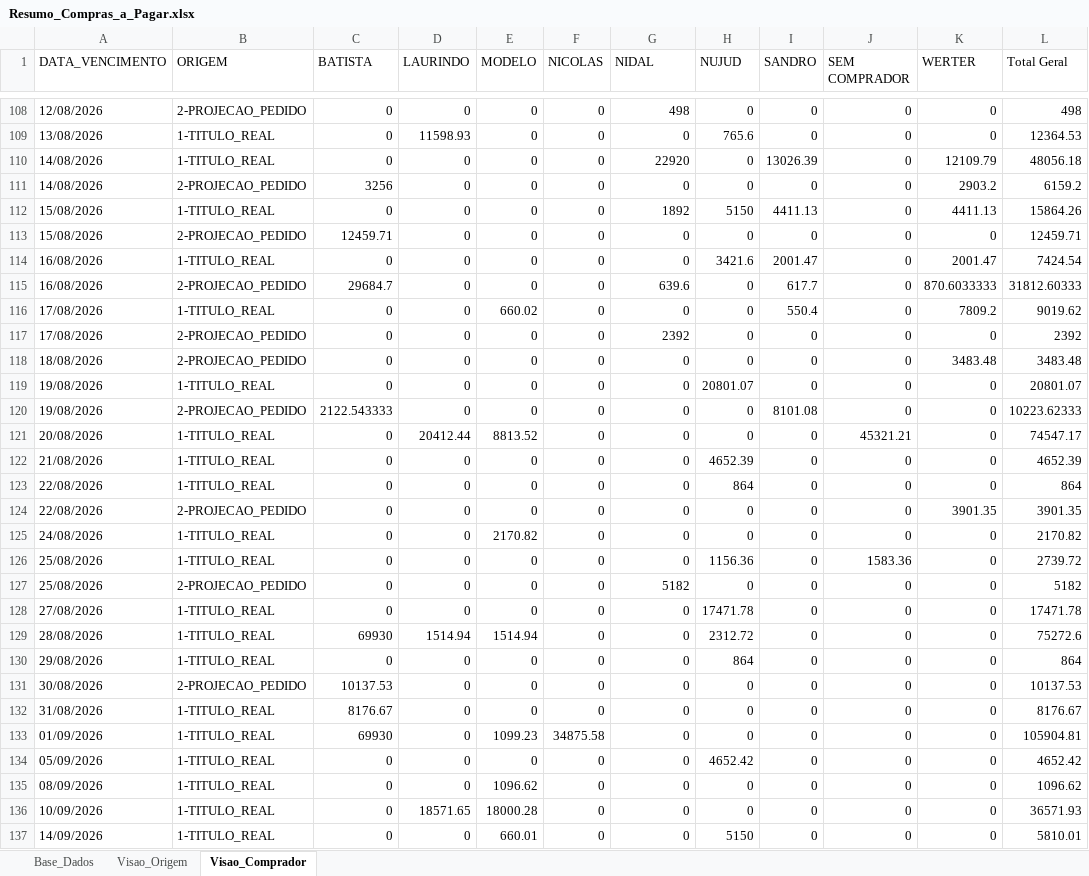
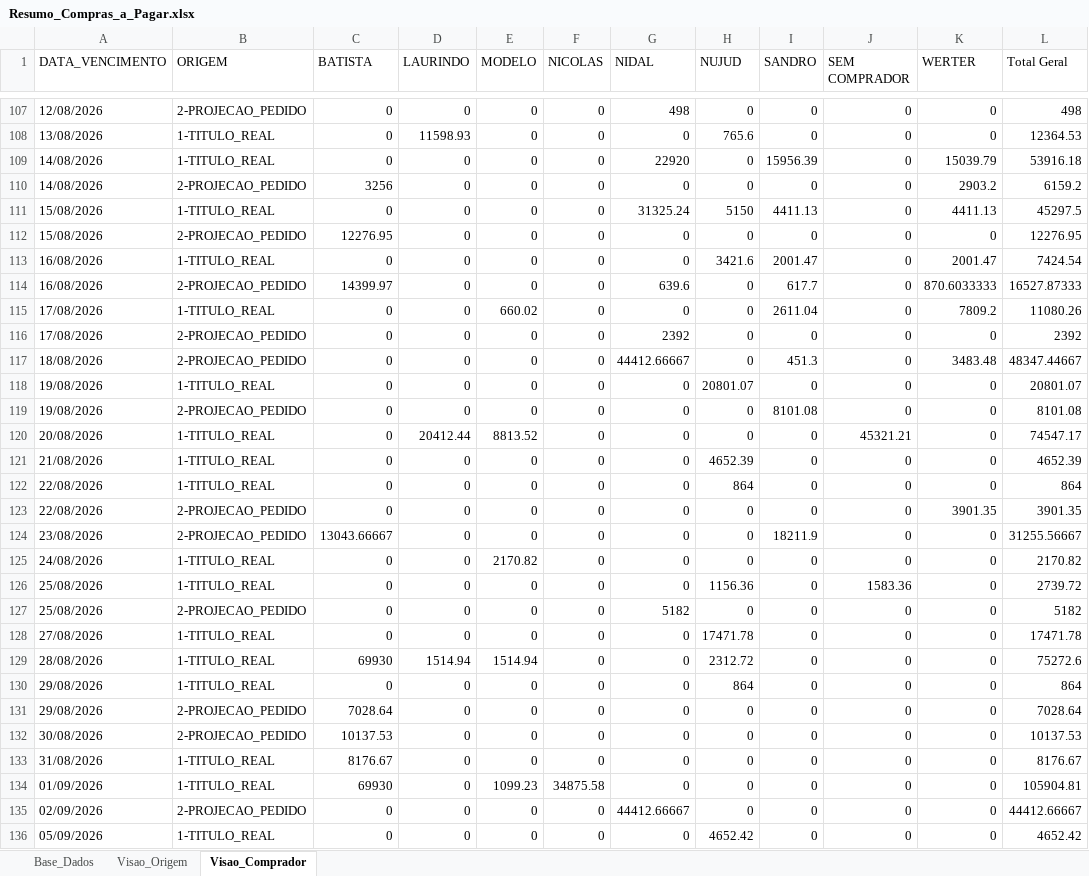
Before and after one commit to sgrimush-ops/Equipes_Agentes, an Excel workbook: Aplicativos/a_pagar/Resumo_Compras_a_Pagar.xlsx, sheet Visao_Comprador, drawn as a sheet; only a part is shown, gaps mark what is left out; the shorter side is filled out with more unchanged rows; values as stored, in another font and other column widths than the file's, no borders; addresses are those after the commit; the diff covers the shown part only; the diff names each change by its address in the sheet, - before the commit and + after, or states it on an @@ line.

```diff
--- a/Aplicativos/a_pagar/Resumo_Compras_a_Pagar.xlsx (sheet Visao_Comprador)
+++ b/Aplicativos/a_pagar/Resumo_Compras_a_Pagar.xlsx (sheet Visao_Comprador)
-I109 (SANDRO): 13026.39
+I109 (SANDRO): 15956.39
-K109 (WERTER): 12109.79
+K109 (WERTER): 15039.79
-L109 (Total Geral): 48056.18
+L109 (Total Geral): 53916.18
-G111 (NIDAL): 1892
+G111 (NIDAL): 31325.24
-L111 (Total Geral): 15864.26
+L111 (Total Geral): 45297.5
-C112 (BATISTA): 12459.71
+C112 (BATISTA): 12276.95
-L112 (Total Geral): 12459.71
+L112 (Total Geral): 12276.95
-C114 (BATISTA): 29684.7
+C114 (BATISTA): 14399.97
-L114 (Total Geral): 31812.60333
+L114 (Total Geral): 16527.87333
-I115 (SANDRO): 550.4
+I115 (SANDRO): 2611.04
-L115 (Total Geral): 9019.62
+L115 (Total Geral): 11080.26
-G117 (NIDAL): 0
+G117 (NIDAL): 44412.66667
-I117 (SANDRO): 0
+I117 (SANDRO): 451.3
-L117 (Total Geral): 3483.48
+L117 (Total Geral): 48347.44667
-C119 (BATISTA): 2122.543333
+C119 (BATISTA): 0
-L119 (Total Geral): 10223.62333
+L119 (Total Geral): 8101.08
+row 124: 23/08/2026 | 2-PROJECAO_PEDIDO | 13043.66667 | 0 | 0 | 0 | 0 | 0 | 18211.9 | 0 | 0 | 31255.56667
+row 131: 29/08/2026 | 2-PROJECAO_PEDIDO | 7028.64 | 0 | 0 | 0 | 0 | 0 | 0 | 0 | 0 | 7028.64
+row 135: 02/09/2026 | 2-PROJECAO_PEDIDO | 0 | 0 | 0 | 0 | 44412.66667 | 0 | 0 | 0 | 0 | 44412.66667
```
Also changed, not shown: 2 added rows, 3 removed rows and 206 edited cells elsewhere in this sheet, sheet Base_Dados, sheet Visao_Origem, Aplicativos/ranking/ranking.xlsx, Aplicativos/sem_venda/inativar.xlsx, 22 other files.
